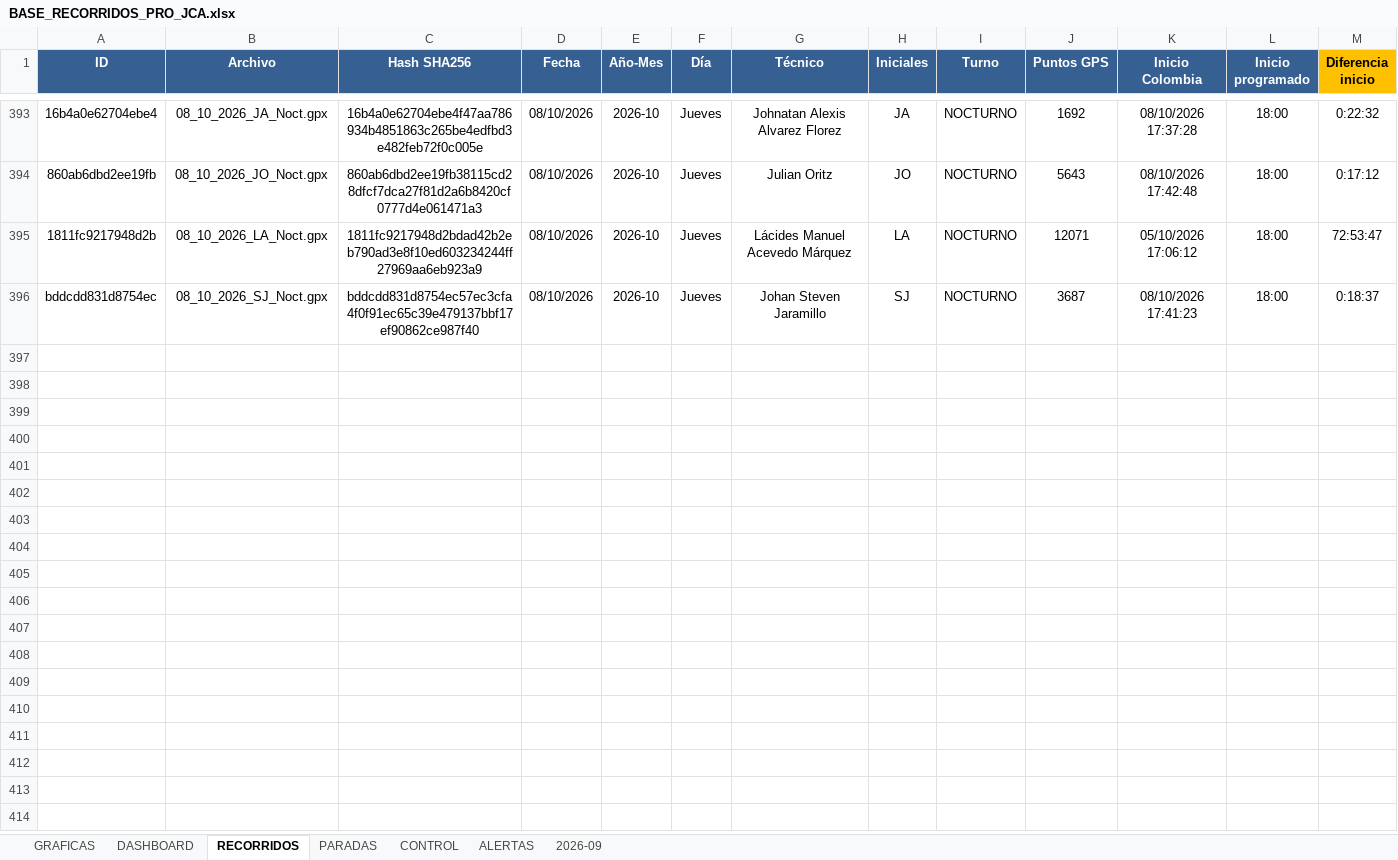
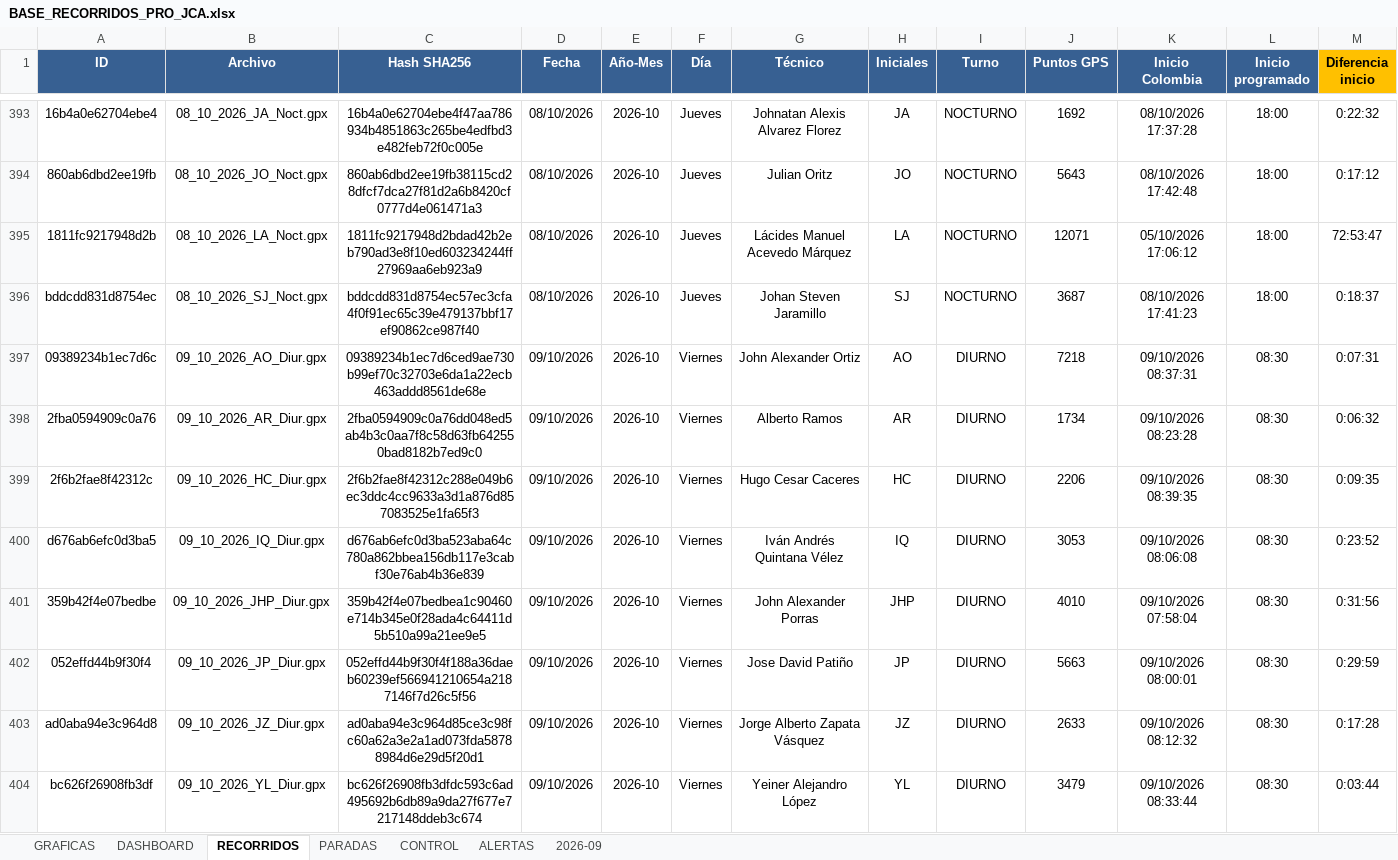
Before and after one commit to juanvelnec-interventoria/SISTEMA-PRO-V2-6-7-WEB, an Excel workbook: BASE_RECORRIDOS_PRO_JCA.xlsx, sheet RECORRIDOS, drawn as a sheet; only a part is shown, gaps mark what is left out; values as stored, in another font and other column widths than the file's, no borders; conditional formats and table styles not drawn; rows hold the shown columns only; the diff names each change by its address in the sheet, - before the commit and + after, or states it on an @@ line.

Commit message:
Actualizacion SISTEMA PRO OCT2026 - tablero local + mapas

```diff
--- a/BASE_RECORRIDOS_PRO_JCA.xlsx (sheet RECORRIDOS)
+++ b/BASE_RECORRIDOS_PRO_JCA.xlsx (sheet RECORRIDOS)
+row 397: 09389234b1ec7d6c | 09_10_2026_AO_Diur.gpx | 09389234b1ec7d6ced9ae730b99ef70c32703e6da1a22ecb463addd8561de68e | 09/10/2026 | 2026-10 | Viernes | John Alexander Ortiz | AO | DIURNO | 7218 | 09/10/2026 08:37:31 | 08:30 | 0:07:31
+row 398: 2fba0594909c0a76 | 09_10_2026_AR_Diur.gpx | 2fba0594909c0a76dd048ed5ab4b3c0aa7f8c58d63fb642550bad8182b7ed9c0 | 09/10/2026 | 2026-10 | Viernes | Alberto Ramos | AR | DIURNO | 1734 | 09/10/2026 08:23:28 | 08:30 | 0:06:32
+row 399: 2f6b2fae8f42312c | 09_10_2026_HC_Diur.gpx | 2f6b2fae8f42312c288e049b6ec3ddc4cc9633a3d1a876d857083525e1fa65f3 | 09/10/2026 | 2026-10 | Viernes | Hugo Cesar Caceres | HC | DIURNO | 2206 | 09/10/2026 08:39:35 | 08:30 | 0:09:35
+row 400: d676ab6efc0d3ba5 | 09_10_2026_IQ_Diur.gpx | d676ab6efc0d3ba523aba64c780a862bbea156db117e3cabf30e76ab4b36e839 | 09/10/2026 | 2026-10 | Viernes | Iván Andrés Quintana Vélez | IQ | DIURNO | 3053 | 09/10/2026 08:06:08 | 08:30 | 0:23:52
+row 401: 359b42f4e07bedbe | 09_10_2026_JHP_Diur.gpx | 359b42f4e07bedbea1c90460e714b345e0f28ada4c64411d5b510a99a21ee9e5 | 09/10/2026 | 2026-10 | Viernes | John Alexander Porras | JHP | DIURNO | 4010 | 09/10/2026 07:58:04 | 08:30 | 0:31:56
+row 402: 052effd44b9f30f4 | 09_10_2026_JP_Diur.gpx | 052effd44b9f30f4f188a36daeb60239ef566941210654a2187146f7d26c5f56 | 09/10/2026 | 2026-10 | Viernes | Jose David Patiño | JP | DIURNO | 5663 | 09/10/2026 08:00:01 | 08:30 | 0:29:59
+row 403: ad0aba94e3c964d8 | 09_10_2026_JZ_Diur.gpx | ad0aba94e3c964d85ce3c98fc60a62a3e2a1ad073fda58788984d6e29d5f20d1 | 09/10/2026 | 2026-10 | Viernes | Jorge Alberto Zapata Vásquez | JZ | DIURNO | 2633 | 09/10/2026 08:12:32 | 08:30 | 0:17:28
+row 404: bc626f26908fb3df | 09_10_2026_YL_Diur.gpx | bc626f26908fb3dfdc593c6ad495692b6db89a9da27f677e7217148ddeb3c674 | 09/10/2026 | 2026-10 | Viernes | Yeiner Alejandro López | YL | DIURNO | 3479 | 09/10/2026 08:33:44 | 08:30 | 0:03:44
```
Also changed, not shown: 3 other files.
